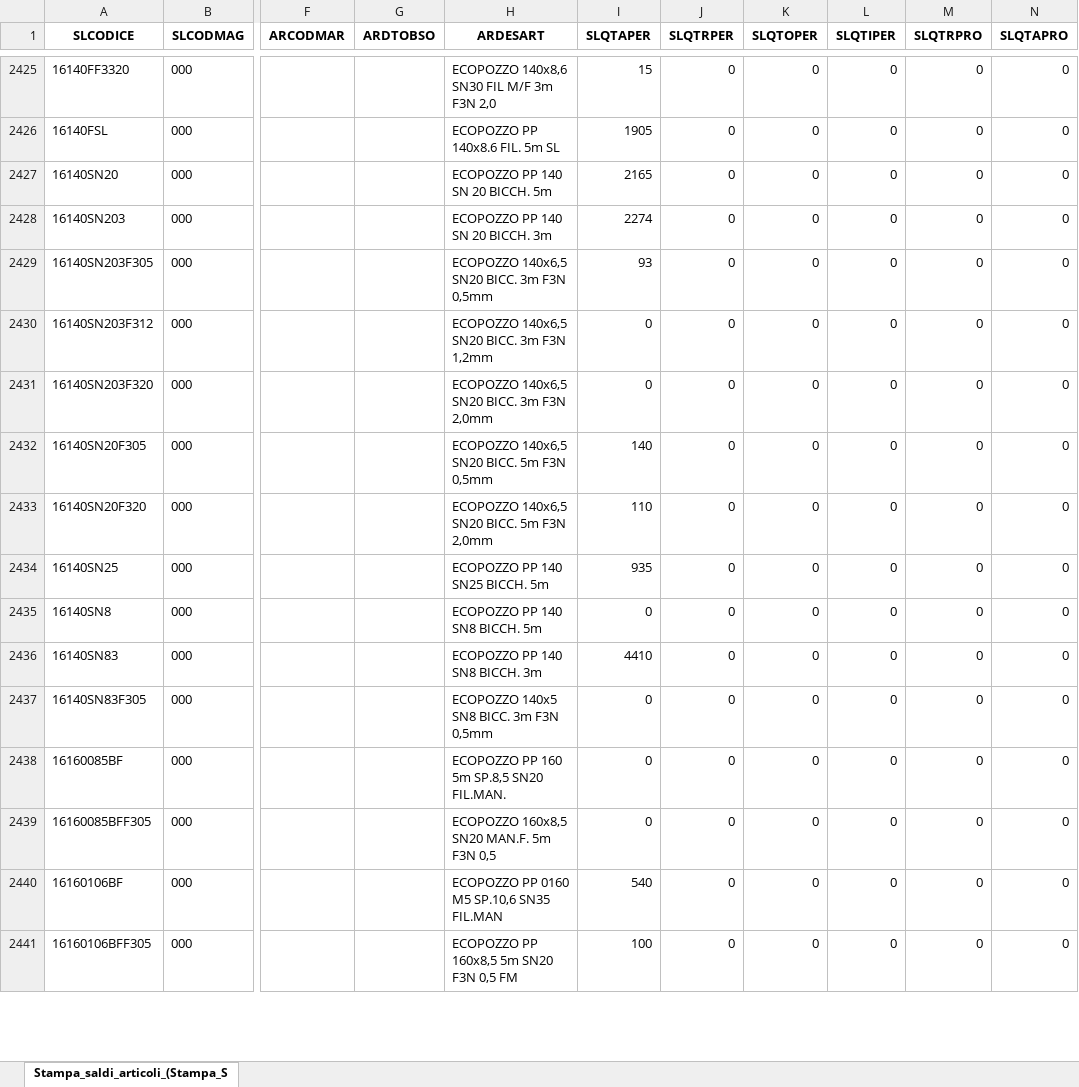
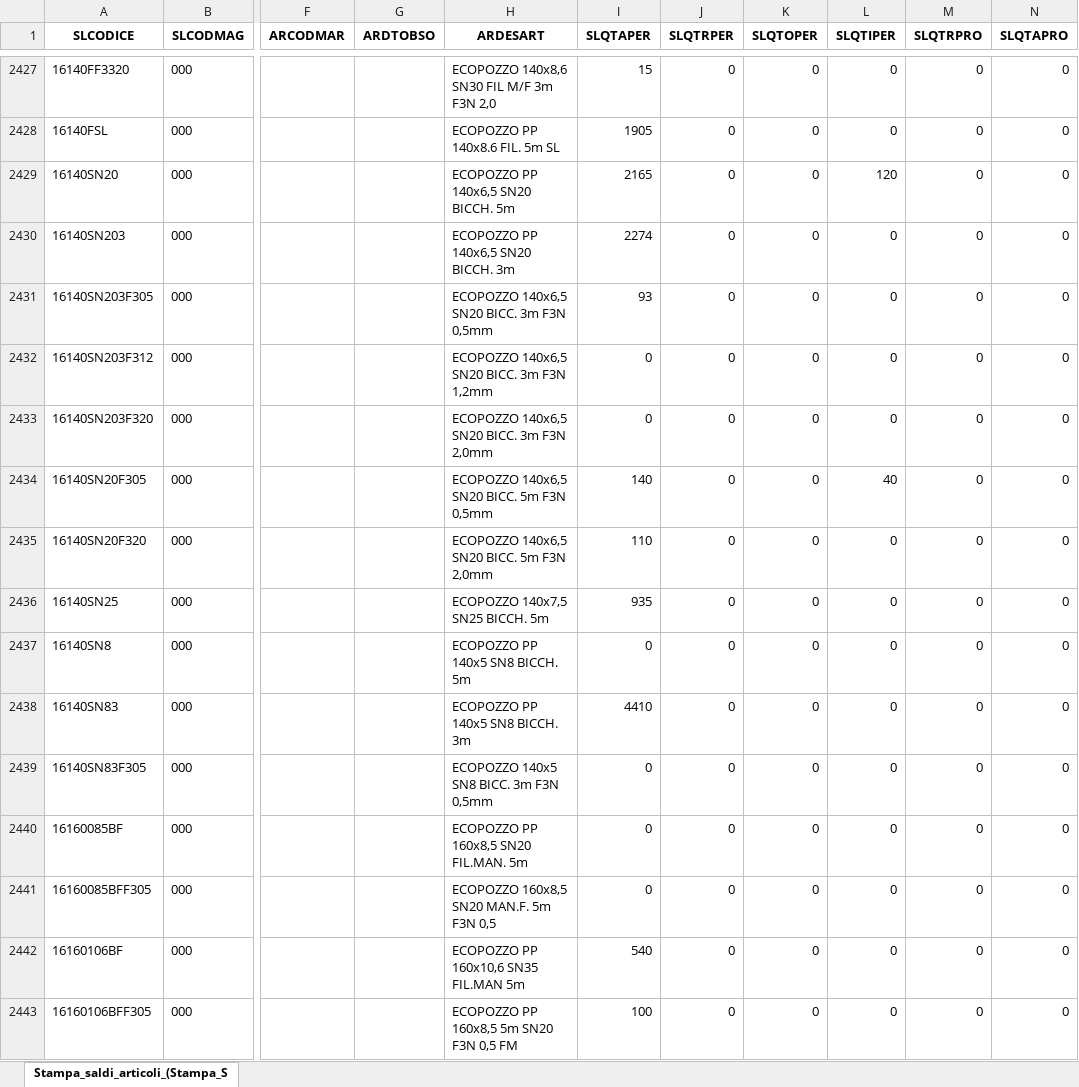
Before and after one commit to Riccini/giacenze-magazzino, an Excel workbook: Stampa_saldi_articoli_(Stampa_Saldi_Contabili_Articoli).xlsx, sheet Stampa_saldi_articoli_(Stampa_S, drawn as a sheet; only a part is shown, gaps mark what is left out; values as stored, in another font and other column widths than the file's, no borders; addresses are those after the commit; the diff covers the shown part only; the diff names each change by its address in the sheet, - before the commit and + after, or states it on an @@ line.

```diff
--- a/Stampa_saldi_articoli_(Stampa_Saldi_Contabili_Articoli).xlsx (sheet Stampa_saldi_articoli_(Stampa_S)
+++ b/Stampa_saldi_articoli_(Stampa_Saldi_Contabili_Articoli).xlsx (sheet Stampa_saldi_articoli_(Stampa_S)
-H2429 (ARDESART): ECOPOZZO PP 140 SN 20 BICCH. 5m
+H2429 (ARDESART): ECOPOZZO PP 140x6,5 SN20 BICCH. 5m
-L2429 (SLQTIPER): 0
+L2429 (SLQTIPER): 120
-H2430 (ARDESART): ECOPOZZO PP 140 SN 20 BICCH. 3m
+H2430 (ARDESART): ECOPOZZO PP 140x6,5 SN20 BICCH. 3m
-L2434 (SLQTIPER): 0
+L2434 (SLQTIPER): 40
-H2436 (ARDESART): ECOPOZZO PP 140 SN25 BICCH. 5m
+H2436 (ARDESART): ECOPOZZO 140x7,5 SN25 BICCH. 5m
-H2437 (ARDESART): ECOPOZZO PP 140 SN8 BICCH. 5m
+H2437 (ARDESART): ECOPOZZO PP 140x5 SN8 BICCH. 5m
-H2438 (ARDESART): ECOPOZZO PP 140 SN8 BICCH. 3m
+H2438 (ARDESART): ECOPOZZO PP 140x5 SN8 BICCH. 3m
-H2440 (ARDESART): ECOPOZZO PP 160 5m SP.8,5 SN20 FIL.MAN.
+H2440 (ARDESART): ECOPOZZO PP 160x8,5 SN20 FIL.MAN. 5m
-H2442 (ARDESART): ECOPOZZO PP 0160 M5 SP.10,6 SN35 FIL.MAN
+H2442 (ARDESART): ECOPOZZO PP 160x10,6 SN35 FIL.MAN 5m
```
Also changed, not shown: 3 added rows and 819 edited cells elsewhere in this sheet, Stampa_portafoglio_ordini_(Stampa__per_Cliente_Fornitore).xlsx.
